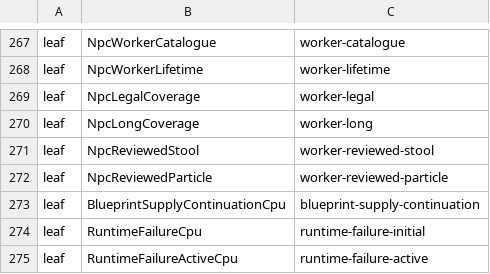
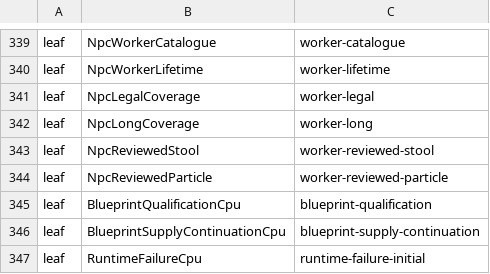
Before and after one commit to Kuroneko2020/JueMingR, a TSV file: eng/Workload.NativeDispatch.tsv, drawn as a sheet; only a part is shown, gaps mark what is left out; the shorter side is filled out with more unchanged rows; the diff covers the shown part only.

```diff
--- a/eng/Workload.NativeDispatch.tsv
+++ b/eng/Workload.NativeDispatch.tsv
@@ -272,2 +344,3 @@ leaf	NpcReviewedStool	worker-reviewed-stool
 leaf	NpcReviewedParticle	worker-reviewed-particle
+leaf	BlueprintQualificationCpu	blueprint-qualification
 leaf	BlueprintSupplyContinuationCpu	blueprint-supply-continuation
```
Also changed, not shown: 72 added rows elsewhere in this file, 6 other files.
